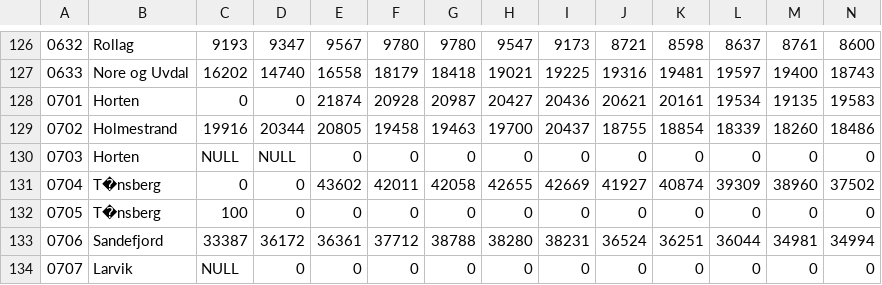
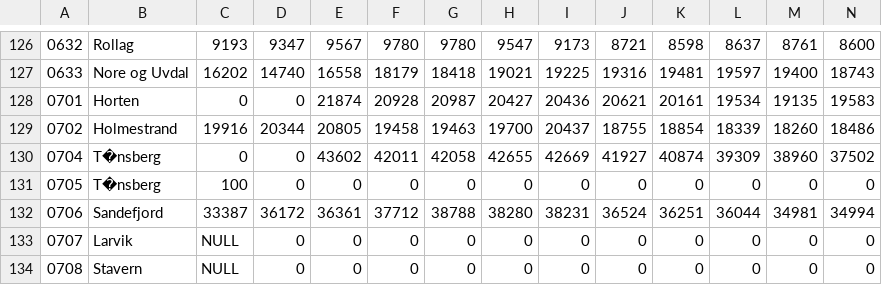
Before and after one commit to Sethan/jordbruksjordkart, a CSV file: uplodader/JordbruksAreal.csv, drawn as a sheet; only a part is shown, gaps mark what is left out; the shorter side is filled out with more unchanged rows; rows hold the shown columns only; the diff names each change by its address in the sheet, - before the commit and + after, or states it on an @@ line.

```diff
--- a/uplodader/JordbruksAreal.csv
+++ b/uplodader/JordbruksAreal.csv
-row 130: 0703 | Horten | NULL | NULL | 0 | 0 | 0 | 0 | 0 | 0 | 0 | 0 | 0 | 0
```
Also changed, not shown: uplodader/kommuneAreal.csv, 6 other files.
